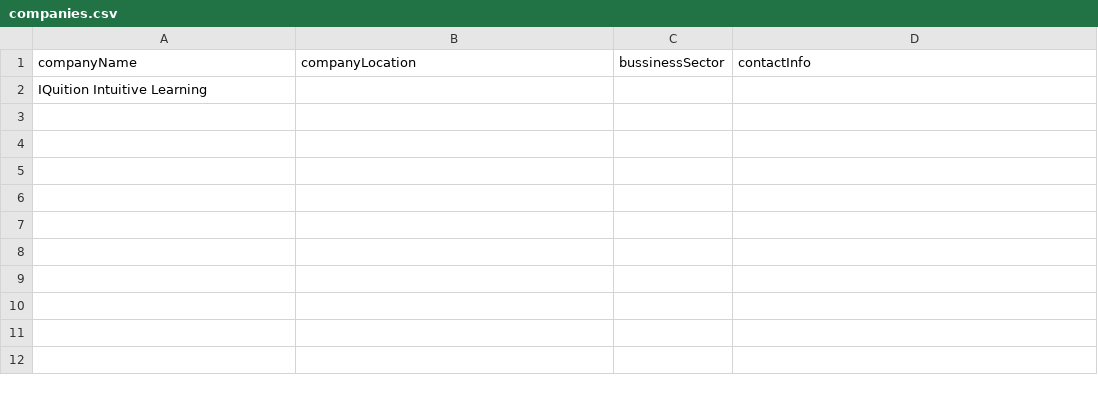
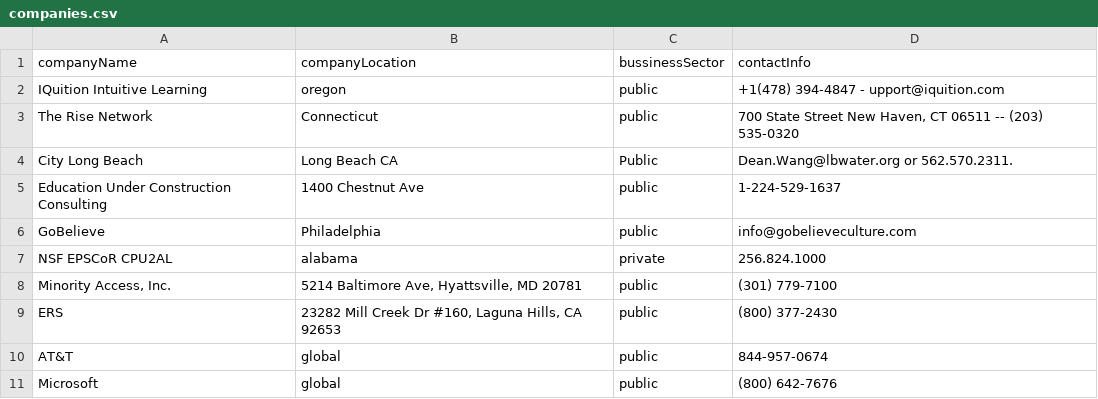
Before and after one commit to bhild/SQL_Internship_Database, a CSV file: companies.csv, drawn as a sheet; removed rows and columns are numbered as before the commit, all else as after; the diff names each change by its address in the sheet, - before the commit and + after, or states it on an @@ line.

Commit message:
filled companies

```diff
--- a/companies.csv
+++ b/companies.csv
-row 2: IQuition Intuitive Learning
+row 2: IQuition Intuitive Learning | oregon | public | +1(478) 394-4847 - upport@iquition.com
+row 3: The Rise Network | Connecticut | public | 700 State Street New Haven, CT 06511 -- (203) 535-0320
+row 4: City Long Beach | Long Beach CA | Public | Dean.Wang@lbwater.org or 562.570.2311.
+row 5: Education Under Construction Consulting | 1400 Chestnut Ave | public | 1-224-529-1637
+row 6: GoBelieve | Philadelphia | public | info@gobelieveculture.com
+row 7: NSF EPSCoR CPU2AL | alabama | private | 256.824.1000
+row 8: Minority Access, Inc. | 5214 Baltimore Ave, Hyattsville, MD 20781 | public | (301) 779-7100
+row 9: ERS | 23282 Mill Creek Dr #160, Laguna Hills, CA 92653 | public | (800) 377-2430
+row 10: AT&T | global | public | 844-957-0674
+row 11: Microsoft | global | public | (800) 642-7676
```
